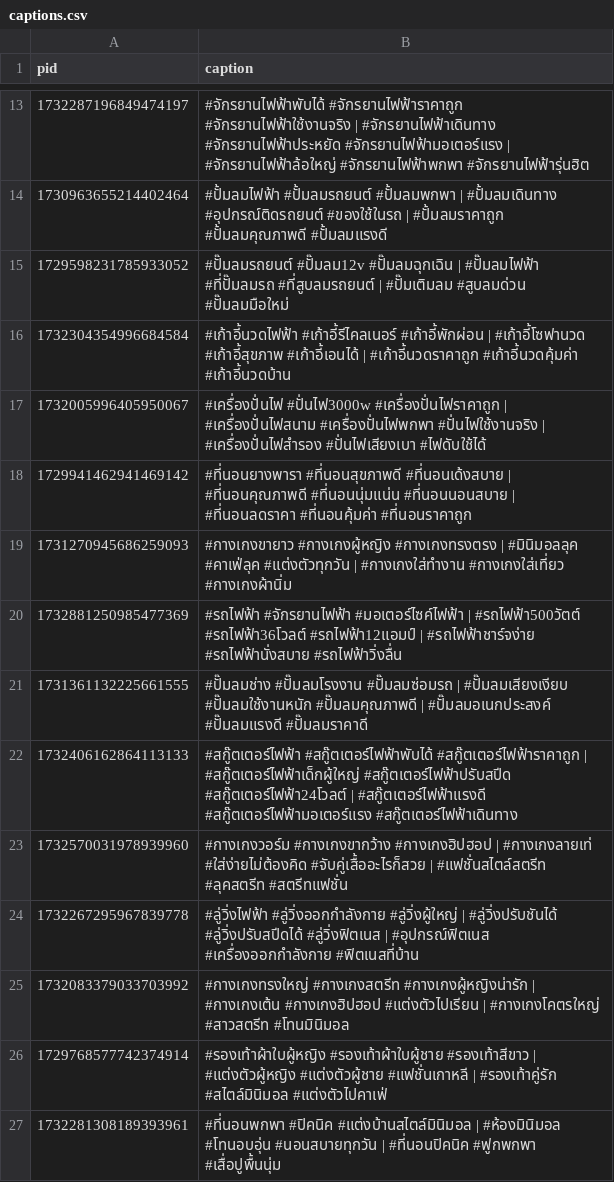
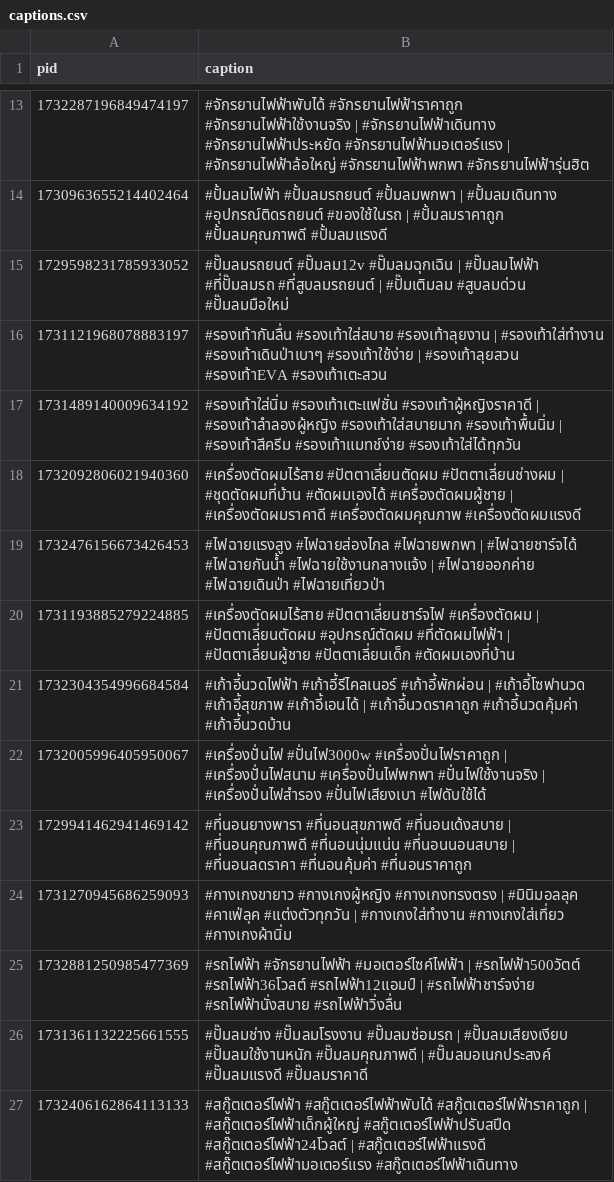
Before and after one commit to ohmwarareok/tiktok-captions, a CSV file: captions.csv, drawn as a sheet; only a part is shown, gaps mark what is left out; the shorter side is filled out with more unchanged rows; the diff names each change by its address in the sheet, - before the commit and + after, or states it on an @@ line.

Commit message:
Update captions.csv

```diff
--- a/captions.csv
+++ b/captions.csv
+row 16: 1731121968078883197 | #รองเท้ากันลื่น #รองเท้าใส่สบาย #รองเท้าลุยงาน | #รองเท้าใส่ทำงาน #รองเท้าเดินป่าเบาๆ #รองเท้าใช้ง่าย | #รองเท้าลุยสวน #รองเท้าEVA #รองเท้าเตะสวน
+row 17: 1731489140009634192 | #รองเท้าใส่นิ่ม #รองเท้าเตะแฟชั่น #รองเท้าผู้หญิงราคาดี | #รองเท้าลำลองผู้หญิง #รองเท้าใส่สบายมาก #รองเท้าพื้นนิ่ม | #รองเท้าสีครีม #รองเท้าแมทช์ง่าย #รองเท้าใส่ได้ทุกวัน
+row 18: 1732092806021940360 | #เครื่องตัดผมไร้สาย #ปัตตาเลี่ยนตัดผม #ปัตตาเลี่ยนช่างผม | #ชุดตัดผมที่บ้าน #ตัดผมเองได้ #เครื่องตัดผมผู้ชาย | #เครื่องตัดผมราคาดี #เครื่องตัดผมคุณภาพ #เครื่องตัดผมแรงดี
+row 19: 1732476156673426453 | #ไฟฉายแรงสูง #ไฟฉายส่องไกล #ไฟฉายพกพา | #ไฟฉายชาร์จได้ #ไฟฉายกันน้ำ #ไฟฉายใช้งานกลางแจ้ง | #ไฟฉายออกค่าย #ไฟฉายเดินป่า #ไฟฉายเที่ยวป่า
+row 20: 1731193885279224885 | #เครื่องตัดผมไร้สาย #ปัตตาเลี่ยนชาร์จไฟ #เครื่องตัดผม | #ปัตตาเลี่ยนตัดผม #อุปกรณ์ตัดผม #ที่ตัดผมไฟฟ้า | #ปัตตาเลี่ยนผู้ชาย #ปัตตาเลี่ยนเด็ก #ตัดผมเองที่บ้าน
```
